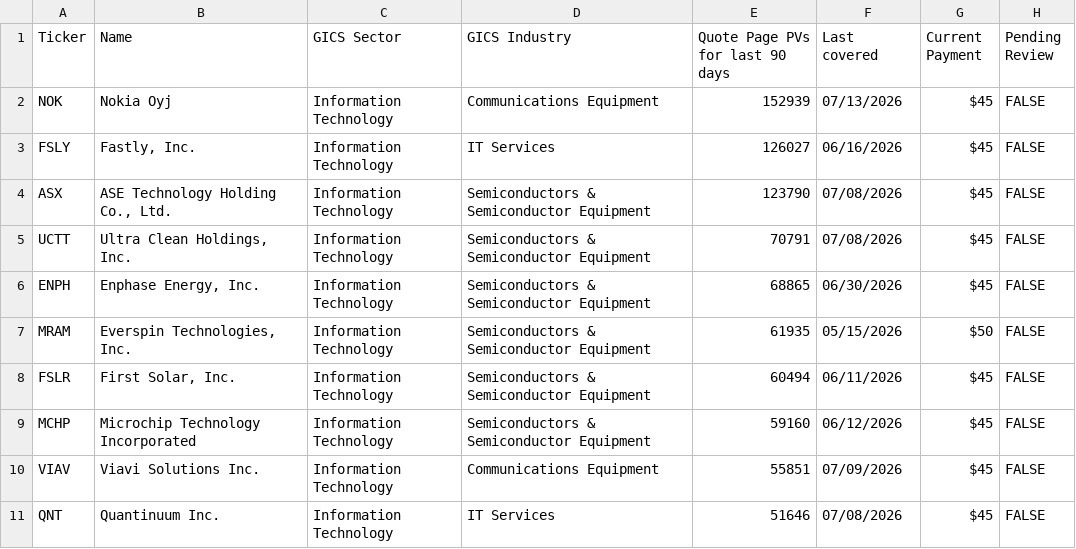
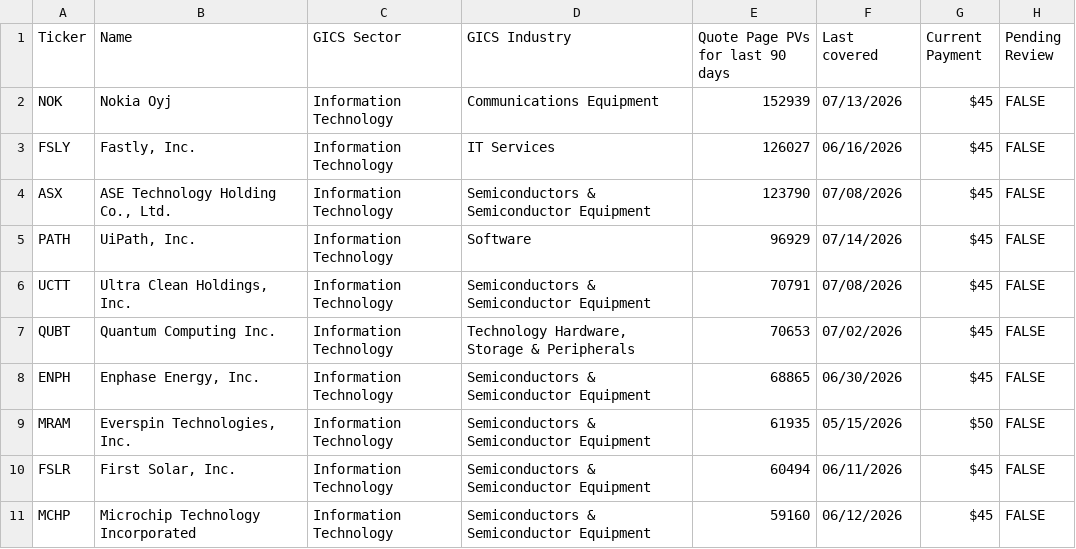
Before and after one commit to wail-shudar/SA-Scraper, a CSV file: data/undercovered_stocks_top10.csv, drawn as a sheet.

Commit message:
Update top 10 stock snapshot [skip ci]

```diff
--- a/data/undercovered_stocks_top10.csv
+++ b/data/undercovered_stocks_top10.csv
@@ -4,3 +4,5 @@ FSLY,"Fastly, Inc.",Information Technology,IT Services,126027,06/16/2026,$45,FAL
 ASX,"ASE Technology Holding Co., Ltd.",Information Technology,Semiconductors & Semiconductor Equipment,123790,07/08/2026,$45,FALSE
+PATH,"UiPath, Inc.",Information Technology,Software,96929,07/14/2026,$45,FALSE
 UCTT,"Ultra Clean Holdings, Inc.",Information Technology,Semiconductors & Semiconductor Equipment,70791,07/08/2026,$45,FALSE
+QUBT,Quantum Computing Inc.,Information Technology,"Technology Hardware, Storage & Peripherals",70653,07/02/2026,$45,FALSE
 ENPH,"Enphase Energy, Inc.",Information Technology,Semiconductors & Semiconductor Equipment,68865,06/30/2026,$45,FALSE
@@ -9,3 +11 @@ FSLR,"First Solar, Inc.",Information Technology,Semiconductors & Semiconductor E
 MCHP,Microchip Technology Incorporated,Information Technology,Semiconductors & Semiconductor Equipment,59160,06/12/2026,$45,FALSE
-VIAV,Viavi Solutions Inc.,Information Technology,Communications Equipment,55851,07/09/2026,$45,FALSE
-QNT,Quantinuum Inc.,Information Technology,IT Services,51646,07/08/2026,$45,FALSE
```
